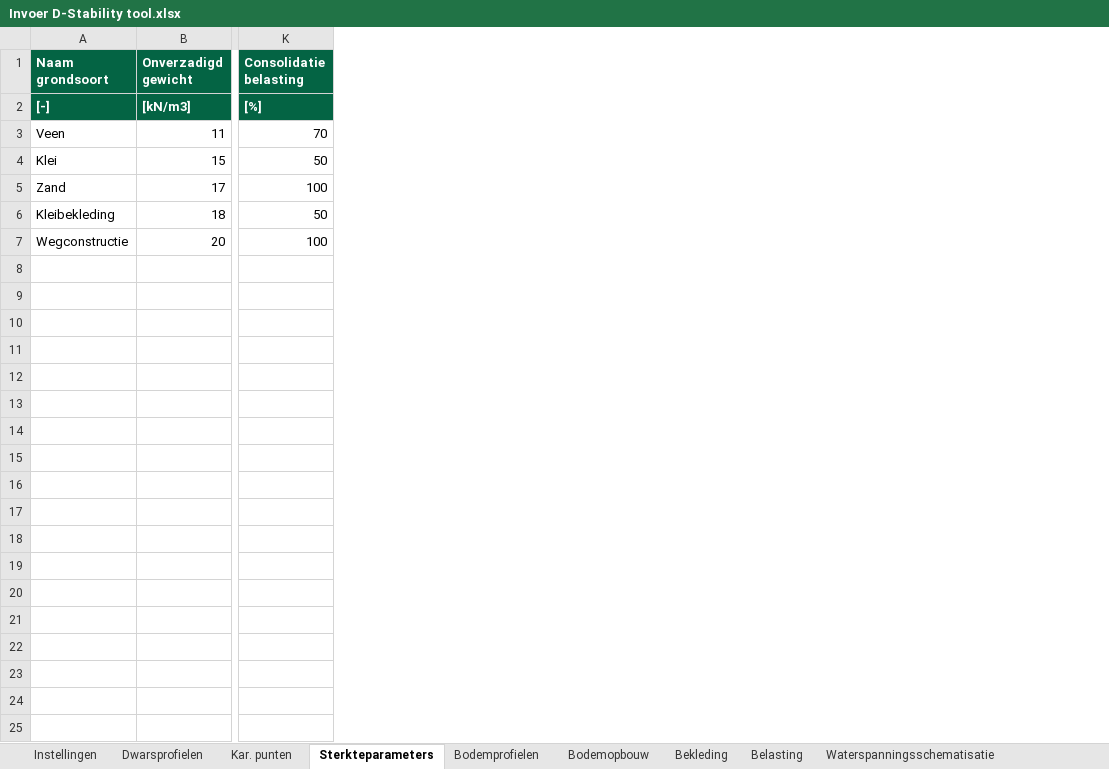
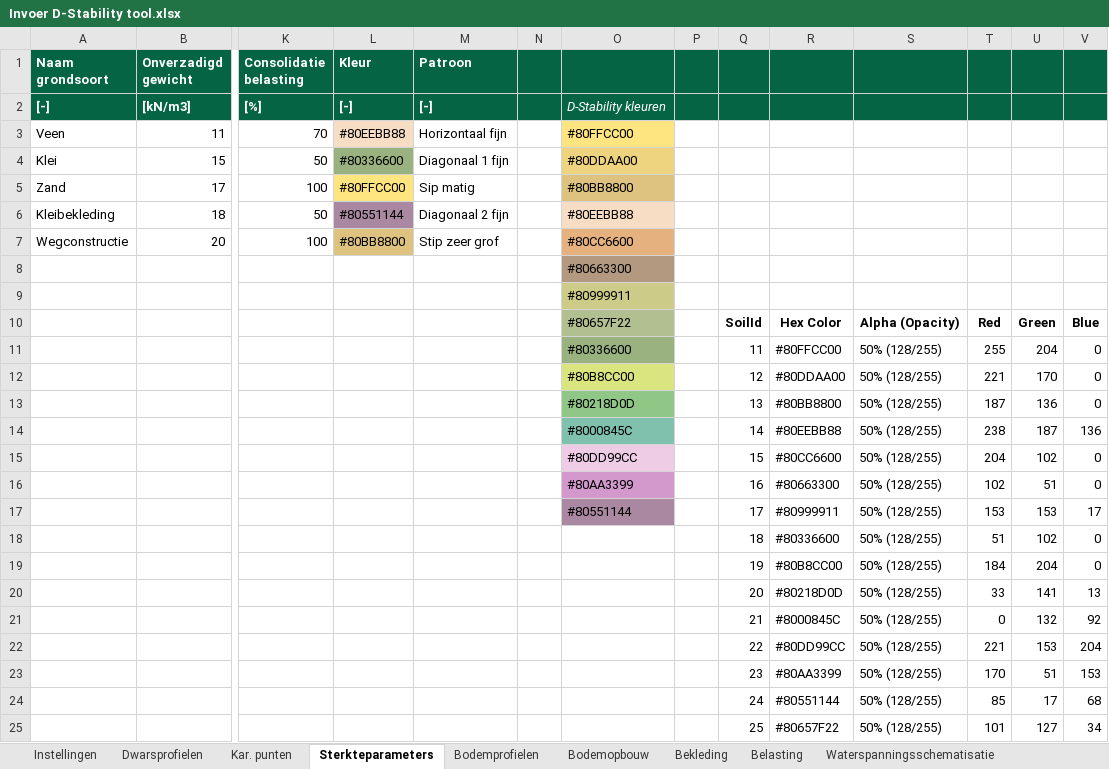
Before and after one commit to scheldestromen/BOLuS, an Excel workbook: excel_tool/Invoer D-Stability tool.xlsx, sheet Sterkteparameters, drawn as a sheet; only a part is shown, gaps mark what is left out; values as stored, in another font and other column widths than the file's, no borders; 1 other sheet too large or unreadable and not compared; rows hold the shown columns only; the diff names each change by its address in the sheet, - before the commit and + after, or states it on an @@ line.

Commit message:
feat: uitvoermap aanpasbaar feat: grond - kleur en patroon instellen

```diff
--- a/excel_tool/Invoer D-Stability tool.xlsx (sheet Sterkteparameters)
+++ b/excel_tool/Invoer D-Stability tool.xlsx (sheet Sterkteparameters)
+column L (Kleur), rows 2-7: [-] | #80EEBB88 | #80336600 | #80FFCC00 | #80551144 | #80BB8800
+column M (Patroon), rows 2-7: [-] | Horizontaal fijn | Diagonaal 1 fijn | Sip matig | Diagonaal 2 fijn | Stip zeer grof
+column N, empty
+column O, rows 2-7: D-Stability kleuren | #80FFCC00 | #80DDAA00 | #80BB8800 | #80EEBB88 | #80CC6600
+column P, empty
+column Q, empty
+column R, empty
+column S, empty
+column T, empty
+column U, empty
+column V, empty
+row 8:  |  |  |  |  |  | #80663300
+row 9:  |  |  |  |  |  | #80999911
+row 10:  |  |  |  |  |  | #80657F22 |  | SoilId | Hex Color | Alpha (Opacity) | Red | Green | Blue
+row 11:  |  |  |  |  |  | #80336600 |  | 11 | #80FFCC00 | 50% (128/255) | 255 | 204 | 0
+row 12:  |  |  |  |  |  | #80B8CC00 |  | 12 | #80DDAA00 | 50% (128/255) | 221 | 170 | 0
+row 13:  |  |  |  |  |  | #80218D0D |  | 13 | #80BB8800 | 50% (128/255) | 187 | 136 | 0
+row 14:  |  |  |  |  |  | #8000845C |  | 14 | #80EEBB88 | 50% (128/255) | 238 | 187 | 136
+row 15:  |  |  |  |  |  | #80DD99CC |  | 15 | #80CC6600 | 50% (128/255) | 204 | 102 | 0
+row 16:  |  |  |  |  |  | #80AA3399 |  | 16 | #80663300 | 50% (128/255) | 102 | 51 | 0
+row 17:  |  |  |  |  |  | #80551144 |  | 17 | #80999911 | 50% (128/255) | 153 | 153 | 17
+row 18:  |  |  |  |  |  |  |  | 18 | #80336600 | 50% (128/255) | 51 | 102 | 0
+row 19:  |  |  |  |  |  |  |  | 19 | #80B8CC00 | 50% (128/255) | 184 | 204 | 0
+row 20:  |  |  |  |  |  |  |  | 20 | #80218D0D | 50% (128/255) | 33 | 141 | 13
+row 21:  |  |  |  |  |  |  |  | 21 | #8000845C | 50% (128/255) | 0 | 132 | 92
+row 22:  |  |  |  |  |  |  |  | 22 | #80DD99CC | 50% (128/255) | 221 | 153 | 204
+row 23:  |  |  |  |  |  |  |  | 23 | #80AA3399 | 50% (128/255) | 170 | 51 | 153
+row 24:  |  |  |  |  |  |  |  | 24 | #80551144 | 50% (128/255) | 85 | 17 | 68
+row 25:  |  |  |  |  |  |  |  | 25 | #80657F22 | 50% (128/255) | 101 | 127 | 34
```
Also changed, not shown: sheet Instellingen, other sheet tabs, 5 other files.
